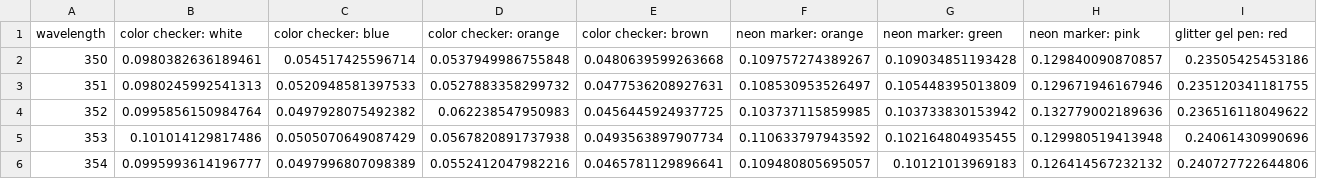
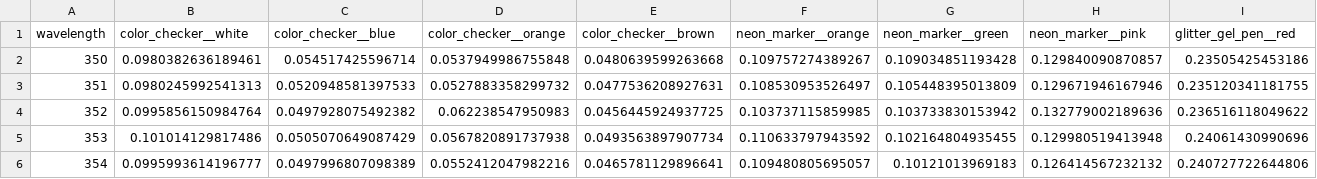
Before and after one commit to spsaswat/point_spec_dev, a CSV file: point_spectral_test_data/point-spectral-test-data2/point-spectral-test-data2_ASD3.csv, drawn as a sheet; only a part is shown; the diff covers the shown part only; the diff names each change by its address in the sheet, - before the commit and + after, or states it on an @@ line.

```diff
--- a/point_spectral_test_data/point-spectral-test-data2/point-spectral-test-data2_ASD3.csv
+++ b/point_spectral_test_data/point-spectral-test-data2/point-spectral-test-data2_ASD3.csv
-B1: color checker: white
+B1: color_checker__white
-C1: color checker: blue
+C1: color_checker__blue
-D1: color checker: orange
+D1: color_checker__orange
-E1: color checker: brown
+E1: color_checker__brown
-F1: neon marker: orange
+F1: neon_marker__orange
-G1: neon marker: green
+G1: neon_marker__green
-H1: neon marker: pink
+H1: neon_marker__pink
-I1: glitter gel pen: red
+I1: glitter_gel_pen__red
```
Also changed, not shown: 2 edited cells elsewhere in this file, point_spectral_test_data/point-spectral-test-data2/metadata.csv, point_spectral_test_data/point-spectral-test-data2/point-spectral-test-data2_ASD4.csv, 7 other files.
